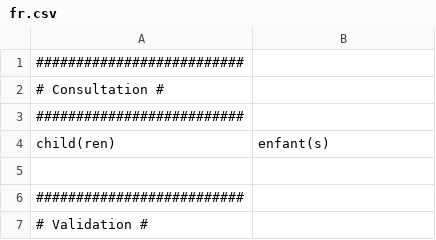
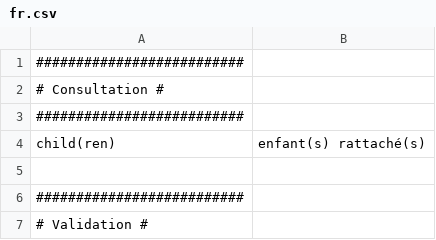
Before and after one commit to IGNF/ogam, a CSV file: website/htdocs/ogam/application/lang/fr.csv, drawn as a sheet; only a part is shown.

```diff
--- a/website/htdocs/ogam/application/lang/fr.csv
+++ b/website/htdocs/ogam/application/lang/fr.csv
@@ -3,3 +3,3 @@
 ##########################
-child(ren);enfant(s)
+child(ren);enfant(s) rattaché(s)
 
```
Also changed, not shown: website/htdocs/ogam/application/lang/en.csv.
